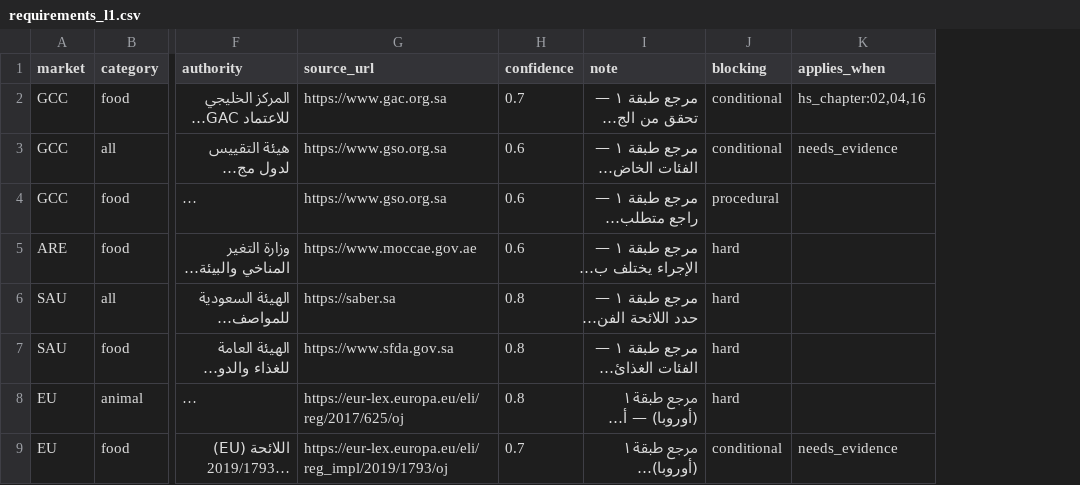
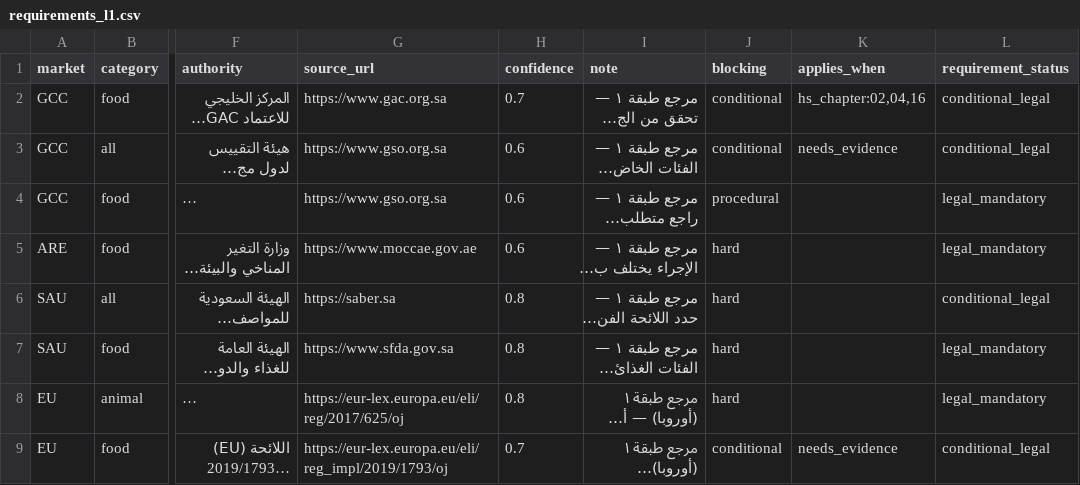
Before and after one commit to hadadi2/556-railway, a CSV file: data/requirements_l1.csv, drawn as a sheet; only a part is shown, gaps mark what is left out; long unchanged cells end in …; the diff names each change by its address in the sheet, - before the commit and + after, or states it on an @@ line.

```diff
--- a/data/requirements_l1.csv
+++ b/data/requirements_l1.csv
+column L (requirement_status), rows 2-9: conditional_legal | conditional_legal | legal_mandatory | legal_mandatory | conditional_legal | legal_mandatory | legal_mandatory | conditional_legal
```
Also changed, not shown: 15 other files.
